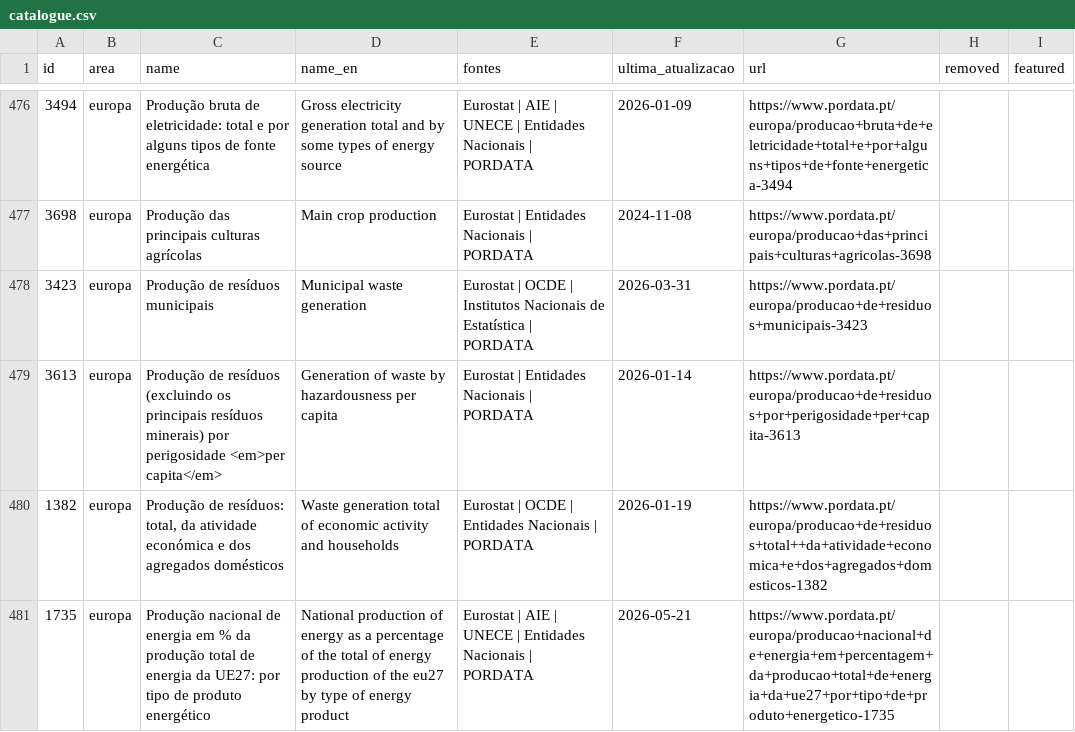
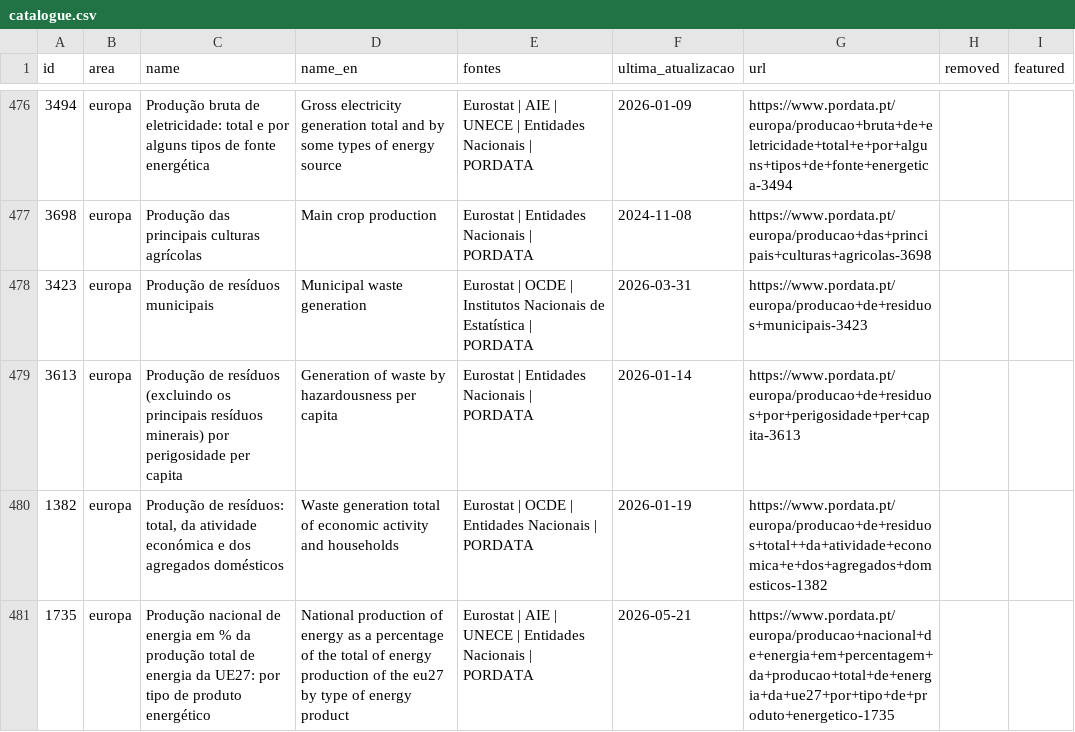
Before and after one commit to caasols/pordata, a CSV file: docs/data/catalogue.csv, drawn as a sheet; only a part is shown, gaps mark what is left out; the diff covers the shown part only.

```diff
--- a/docs/data/catalogue.csv
+++ b/docs/data/catalogue.csv
@@ -478,3 +478,3 @@ id,area,name,name_en,fontes,ultima_atualizacao,url,removed,featured
 3423,europa,Produção de resíduos municipais,Municipal waste generation,Eurostat | OCDE | Institutos Nacionais de Estatística | PORDATA,2026-03-31,https://www.pordata.pt/europa/producao+de+residuos+municipais-3423,,
-3613,europa,Produção de resíduos (excluindo os principais resíduos minerais) por perigosidade <em>per capita</em>,Generation of waste by hazardousness per capita,Eurostat | Entidades Nacionais | PORDATA,2026-01-14,https://www.pordata.pt/europa/producao+de+residuos+por+perigosidade+per+capita-3613,,
+3613,europa,Produção de resíduos (excluindo os principais resíduos minerais) por perigosidade per capita,Generation of waste by hazardousness per capita,Eurostat | Entidades Nacionais | PORDATA,2026-01-14,https://www.pordata.pt/europa/producao+de+residuos+por+perigosidade+per+capita-3613,,
 1382,europa,"Produção de resíduos: total, da atividade económica e dos agregados domésticos",Waste generation total of economic activity and households,Eurostat | OCDE | Entidades Nacionais | PORDATA,2026-01-19,https://www.pordata.pt/europa/producao+de+residuos+total++da+atividade+economica+e+dos+agregados+domesticos-1382,,
```
Also changed, not shown: 24 edited cells elsewhere in this file, docs/data/names-map.csv, 8 other files.
